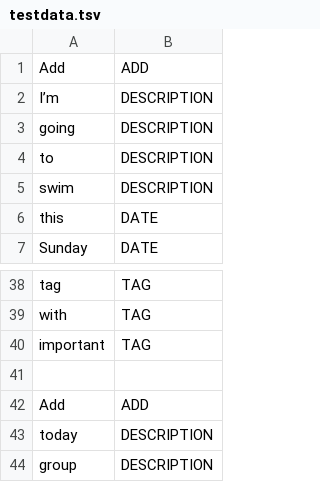
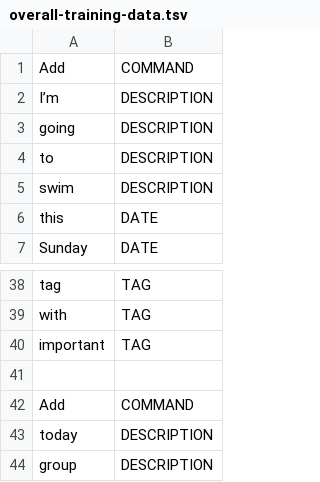
Before and after one commit to cs2103aug2014-w15-2j/main, a TSV file: src/NLPTraining/overall-training-data.tsv (was src/NLPTraining/testdata.tsv), drawn as a sheet; only a part is shown, gaps mark what is left out.

Commit message:
More NLP model introduced
command and tag model

```diff
--- a/src/NLPTraining/testdata.tsv
+++ b/src/NLPTraining/overall-training-data.tsv
@@ -1,2 +1,2 @@
-Add	ADD
+Add	COMMAND
 I’m	DESCRIPTION
@@ -41,3 +41,3 @@ important	TAG
 
-Add	ADD
+Add	COMMAND
 today	DESCRIPTION
```
Also changed, not shown: 9 other files.
